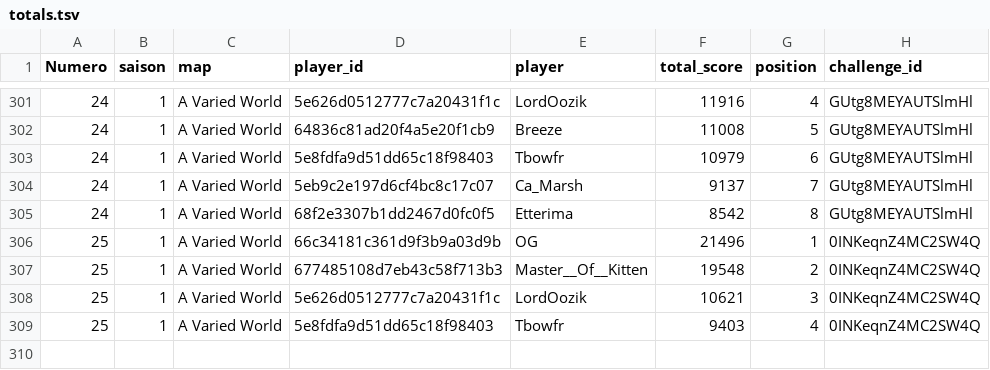
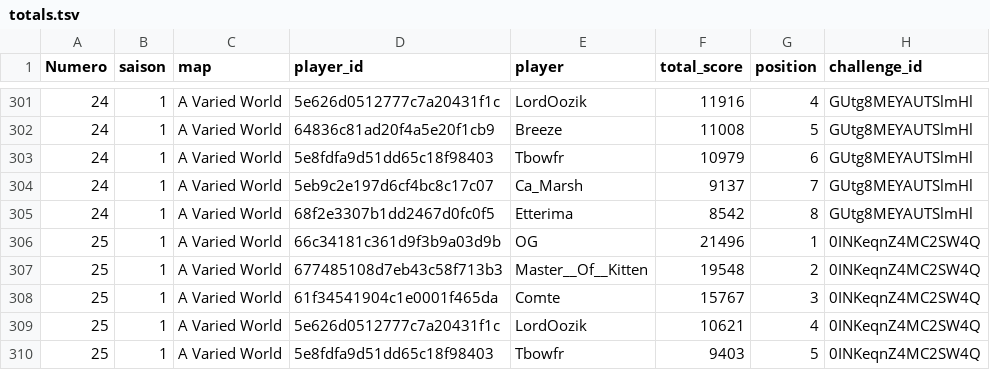
Before and after one commit to ComteUnderscoreL/geostats, a TSV file: data/totals.tsv, drawn as a sheet; only a part is shown, gaps mark what is left out.

```diff
--- a/data/totals.tsv
+++ b/data/totals.tsv
@@ -307,3 +307,4 @@ Numero	saison	map	player_id	player	total_score	position	challenge_id
 25	1	A Varied World	677485108d7eb43c58f713b3	Master__Of__Kitten	19548	2	0INKeqnZ4MC2SW4Q
-25	1	A Varied World	5e626d0512777c7a20431f1c	LordOozik	10621	3	0INKeqnZ4MC2SW4Q
-25	1	A Varied World	5e8fdfa9d51dd65c18f98403	Tbowfr	9403	4	0INKeqnZ4MC2SW4Q
+25	1	A Varied World	61f34541904c1e0001f465da	Comte	15767	3	0INKeqnZ4MC2SW4Q
+25	1	A Varied World	5e626d0512777c7a20431f1c	LordOozik	10621	4	0INKeqnZ4MC2SW4Q
+25	1	A Varied World	5e8fdfa9d51dd65c18f98403	Tbowfr	9403	5	0INKeqnZ4MC2SW4Q
```
Also changed, not shown: data/rounds.tsv.
